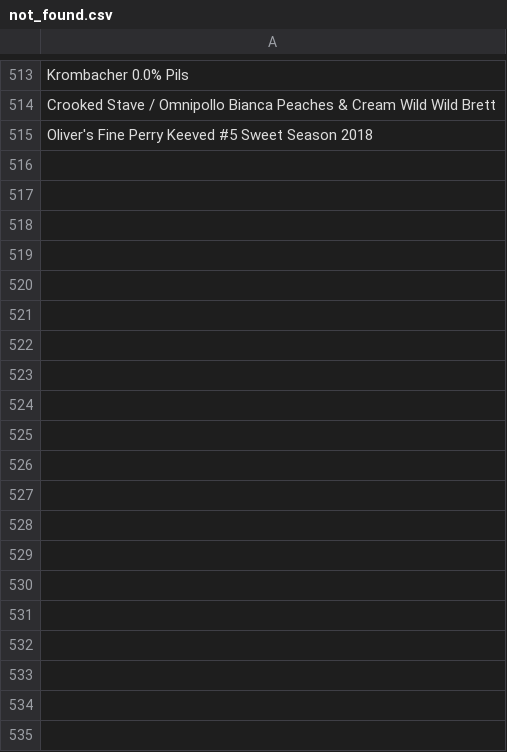
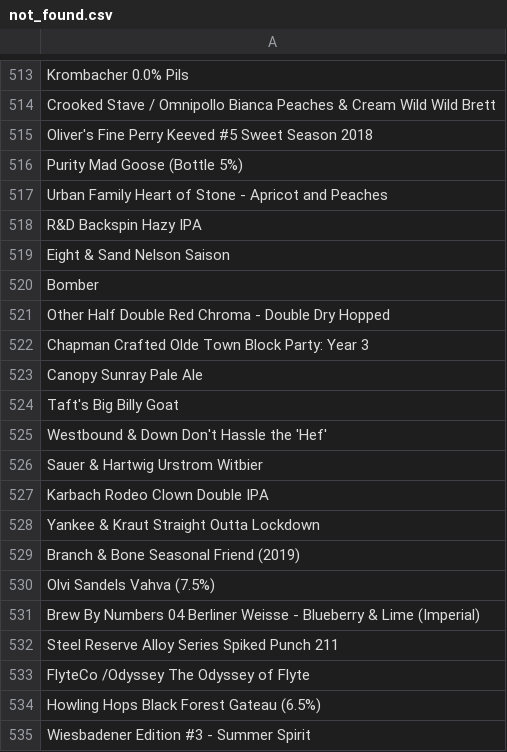
Before and after one commit to LukeBetham/beer_recommender, a CSV file: not_found.csv, drawn as a sheet; only a part is shown, gaps mark what is left out; the diff names each change by its address in the sheet, - before the commit and + after, or states it on an @@ line.

```diff
--- a/not_found.csv
+++ b/not_found.csv
+row 516: Purity Mad Goose (Bottle 5%)
+row 517: Urban Family Heart of Stone - Apricot and Peaches
+row 518: R&D Backspin Hazy IPA
+row 519: Eight & Sand Nelson Saison
+row 520: Bomber
+row 521: Other Half Double Red Chroma - Double Dry Hopped
+row 522: Chapman Crafted Olde Town Block Party: Year 3
+row 523: Canopy Sunray Pale Ale
+row 524: Taft's Big Billy Goat
+row 525: Westbound & Down Don't Hassle the 'Hef'
+row 526: Sauer & Hartwig Urstrom Witbier
+row 527: Karbach Rodeo Clown Double IPA
+row 528: Yankee & Kraut Straight Outta Lockdown
+row 529: Branch & Bone Seasonal Friend (2019)
+row 530: Olvi Sandels Vahva (7.5%)
+row 531: Brew By Numbers 04 Berliner Weisse - Blueberry & Lime (Imperial)
+row 532: Steel Reserve Alloy Series Spiked Punch 211
+row 533: FlyteCo /Odyssey The Odyssey of Flyte
+row 534: Howling Hops Black Forest Gateau (6.5%)
+row 535: Wiesbadener Edition #3 - Summer Spirit
```
Also changed, not shown: 2 other files.
